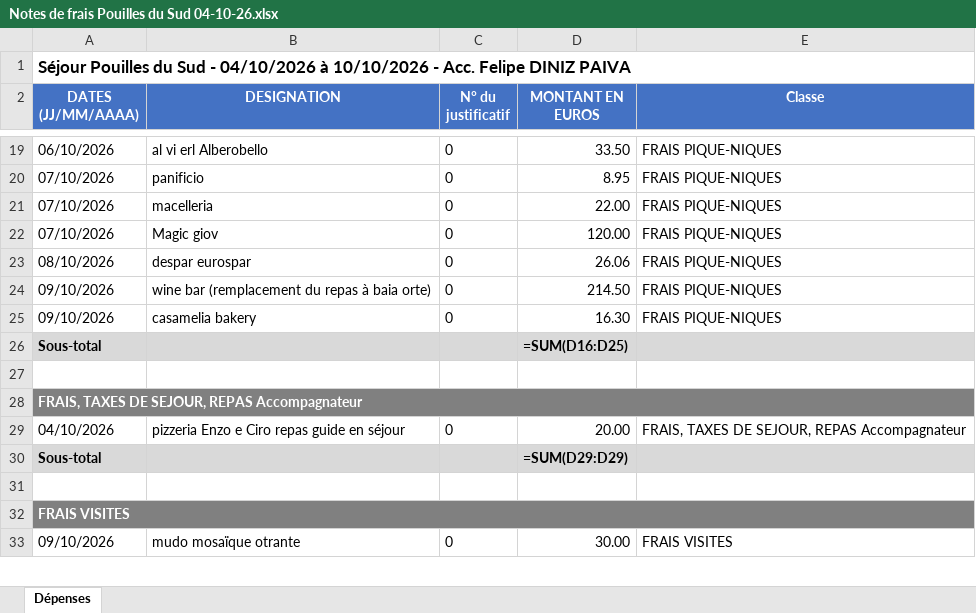
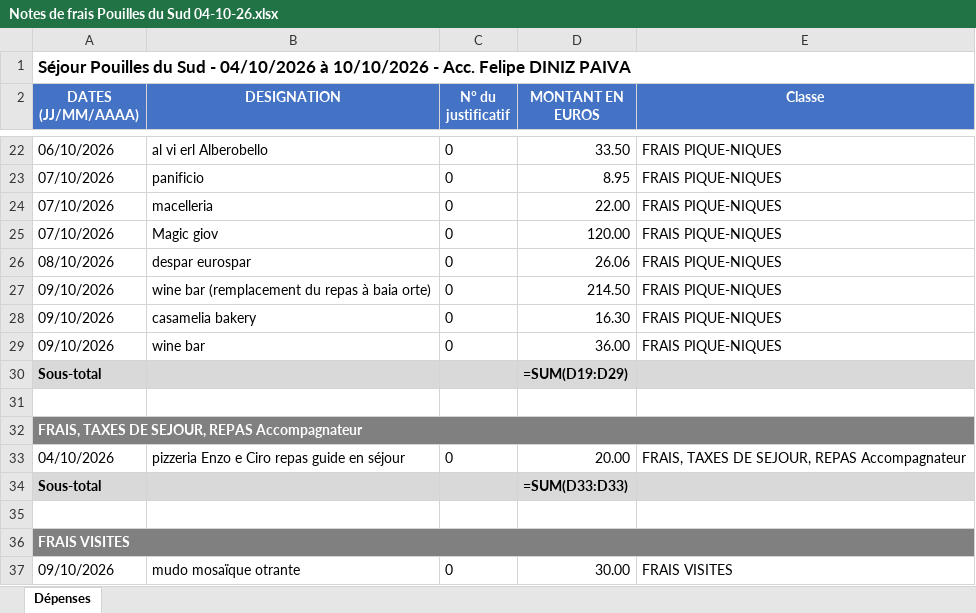
Before and after one commit to felipedpaiva-oss/Inipo, an Excel workbook: planilha/Notes de frais Pouilles du Sud 04-10-26.xlsx, sheet Dépenses, drawn as a sheet; only a part is shown, gaps mark what is left out; values as stored, in another font and other column widths than the file's, no borders; formulas without a stored value are shown as written; addresses are those after the commit; the diff covers the shown part only; the diff names each change by its address in the sheet, - before the commit and + after, or states it on an @@ line.

```diff
--- a/planilha/Notes de frais Pouilles du Sud 04-10-26.xlsx (sheet Dépenses)
+++ b/planilha/Notes de frais Pouilles du Sud 04-10-26.xlsx (sheet Dépenses)
+row 29: 09/10/2026 | wine bar | 0 | 36.00 | FRAIS PIQUE-NIQUES
-D30 (MONTANT EN EUROS): =SUM(D16:D25)
+D30 (MONTANT EN EUROS): =SUM(D19:D29)
-D34 (MONTANT EN EUROS): =SUM(D29:D29)
+D34 (MONTANT EN EUROS): =SUM(D33:D33)
```
Also changed, not shown: 3 added rows and 5 edited cells elsewhere in this sheet.
